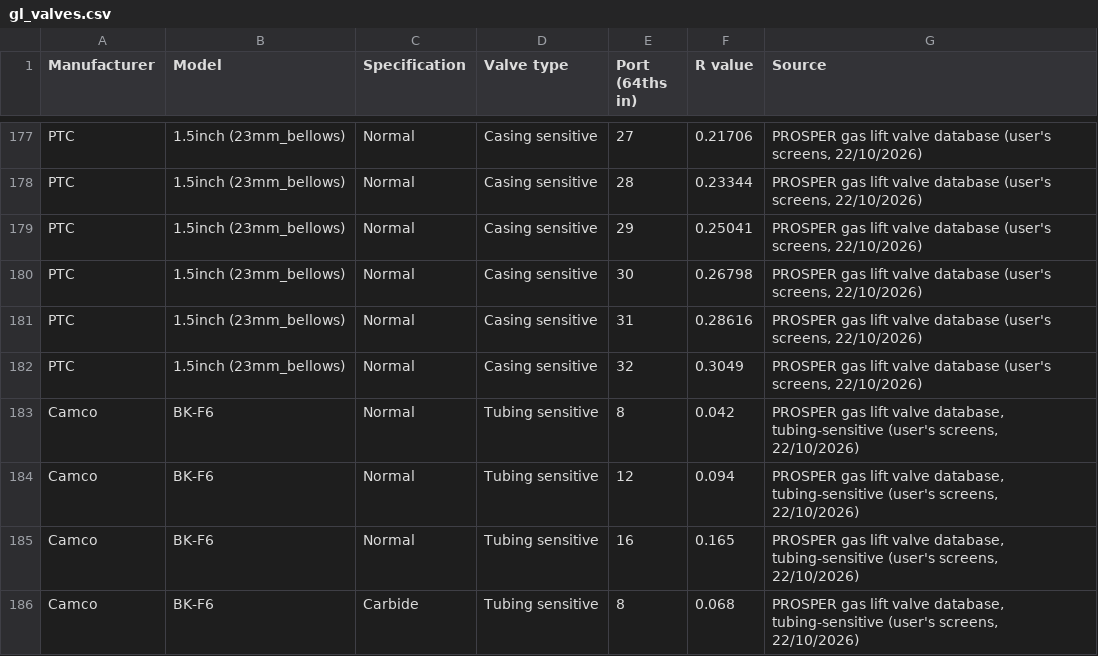
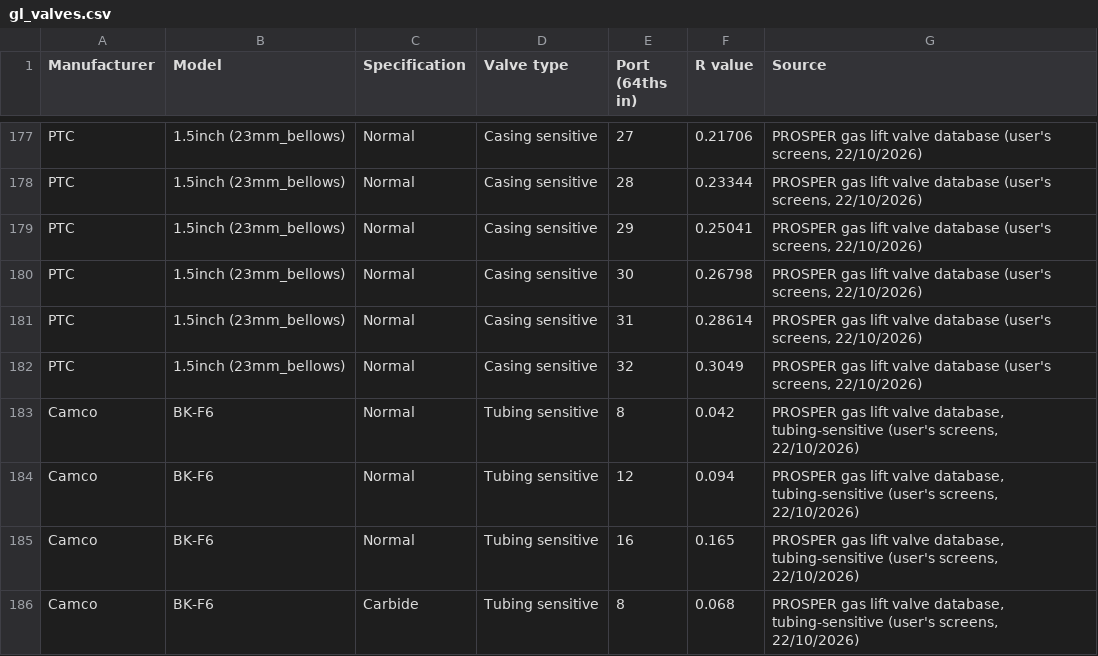
Before and after one commit to wilfredigbinovia-dotcom/Well-Modelling, a CSV file: wellmodel/data/gl_valves.csv, drawn as a sheet; only a part is shown, gaps mark what is left out.

```diff
--- a/wellmodel/data/gl_valves.csv
+++ b/wellmodel/data/gl_valves.csv
@@ -180,3 +180,3 @@ PTC,1.5inch (23mm_bellows),Normal,Casing sensitive,29,0.25041,"PROSPER gas lift
 PTC,1.5inch (23mm_bellows),Normal,Casing sensitive,30,0.26798,"PROSPER gas lift valve database (user's screens, 22/10/2026)"
-PTC,1.5inch (23mm_bellows),Normal,Casing sensitive,31,0.28616,"PROSPER gas lift valve database (user's screens, 22/10/2026)"
+PTC,1.5inch (23mm_bellows),Normal,Casing sensitive,31,0.28614,"PROSPER gas lift valve database (user's screens, 22/10/2026)"
 PTC,1.5inch (23mm_bellows),Normal,Casing sensitive,32,0.3049,"PROSPER gas lift valve database (user's screens, 22/10/2026)"
```
Also changed, not shown: 49 other files.
